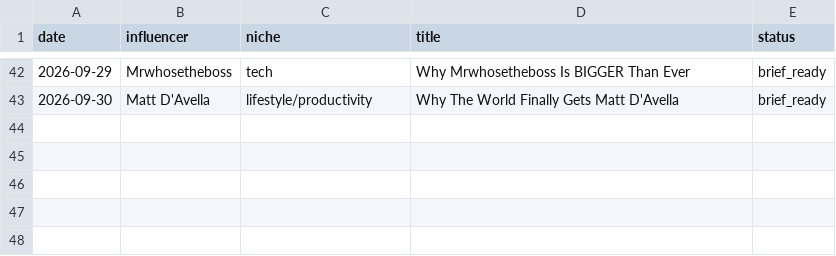
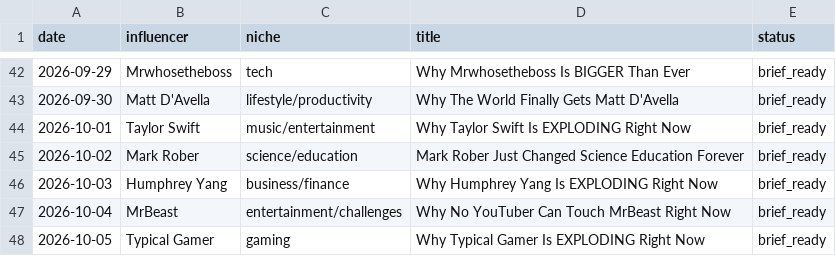
Before and after one commit to bbmw96/bbmw0-technologies, a CSV file: content/bbm0902/content-log.csv, drawn as a sheet; only a part is shown, gaps mark what is left out.

```diff
--- a/content/bbm0902/content-log.csv
+++ b/content/bbm0902/content-log.csv
@@ -43 +43,6 @@ date,influencer,niche,title,status
 2026-09-30,Matt D'Avella,lifestyle/productivity,Why The World Finally Gets Matt D'Avella,brief_ready
+2026-10-01,Taylor Swift,music/entertainment,Why Taylor Swift Is EXPLODING Right Now,brief_ready
+2026-10-02,Mark Rober,science/education,Mark Rober Just Changed Science Education Forever,brief_ready
+2026-10-03,Humphrey Yang,business/finance,Why Humphrey Yang Is EXPLODING Right Now,brief_ready
+2026-10-04,MrBeast,entertainment/challenges,Why No YouTuber Can Touch MrBeast Right Now,brief_ready
+2026-10-05,Typical Gamer,gaming,Why Typical Gamer Is EXPLODING Right Now,brief_ready
```
Also changed, not shown: 5 other files.
